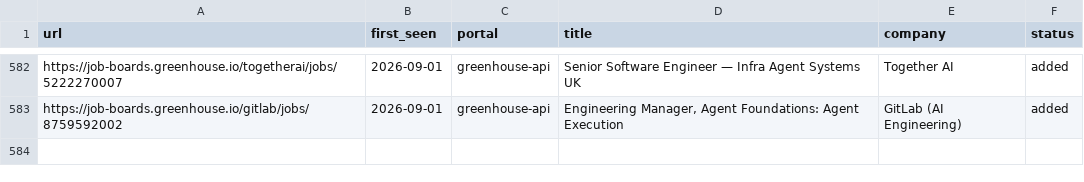
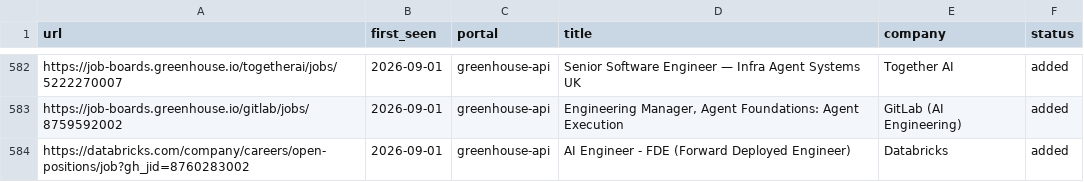
Before and after one commit to jayavardhan8907/AutomateJob, a TSV file: data/scan-history.tsv, drawn as a sheet; only a part is shown, gaps mark what is left out.

Commit message:
chore: auto-scan 2026-09-01

```diff
--- a/data/scan-history.tsv
+++ b/data/scan-history.tsv
@@ -583 +583,2 @@ https://job-boards.greenhouse.io/togetherai/jobs/5222270007	2026-09-01	greenhous
 https://job-boards.greenhouse.io/gitlab/jobs/8759592002	2026-09-01	greenhouse-api	Engineering Manager, Agent Foundations: Agent Execution 	GitLab (AI Engineering)	added
+https://databricks.com/company/careers/open-positions/job?gh_jid=8760283002	2026-09-01	greenhouse-api	AI Engineer - FDE (Forward Deployed Engineer)	Databricks	added
```
Also changed, not shown: 1 other file.
